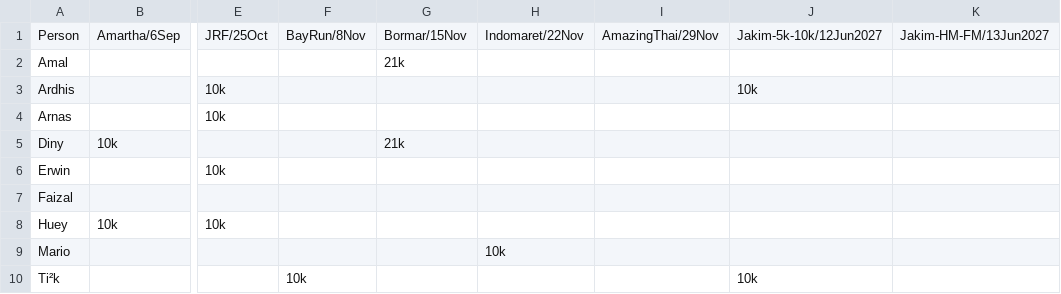
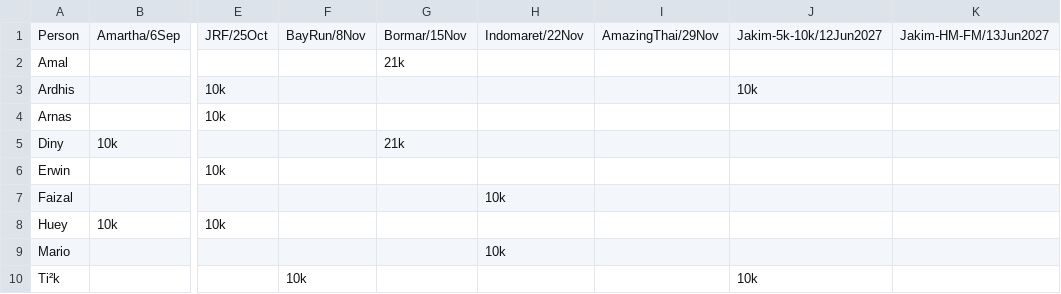
Before and after one commit to ialexs/14fl-race-cal, a CSV file: public/races.csv, drawn as a sheet; only a part is shown, gaps mark what is left out; the diff names each change by its address in the sheet, - before the commit and + after, or states it on an @@ line.

Commit message:
Update races.csv

```diff
--- a/public/races.csv
+++ b/public/races.csv
-H7: (empty)
+H7: 10k
```
